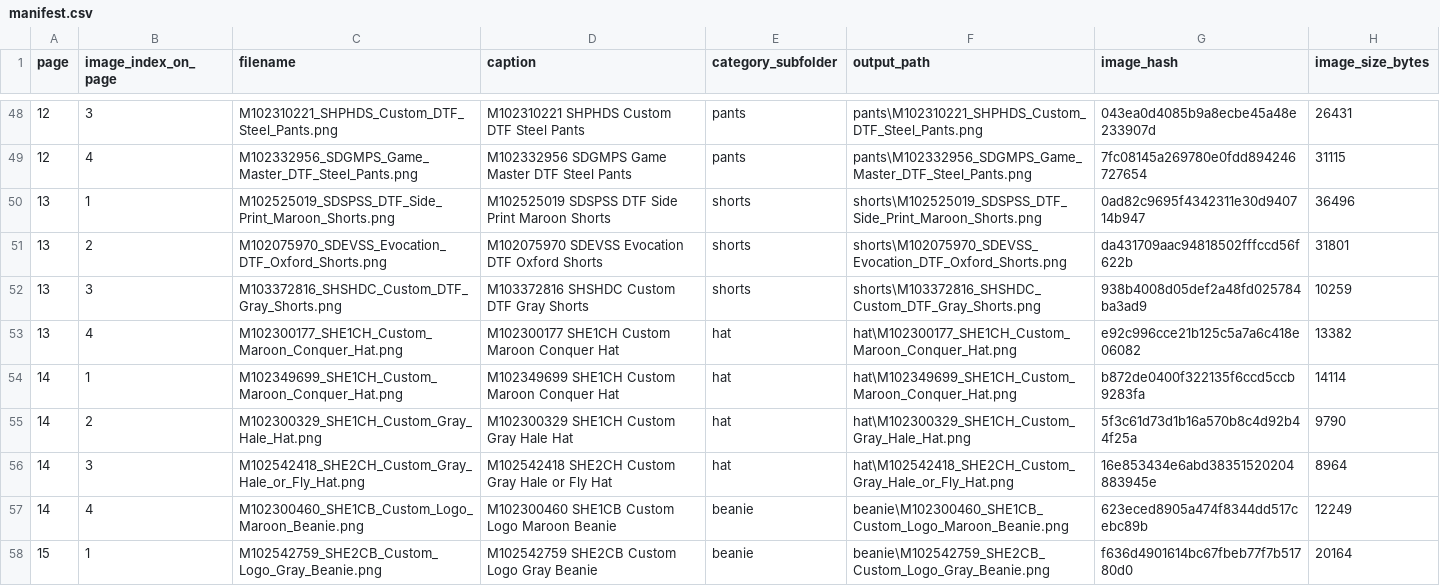
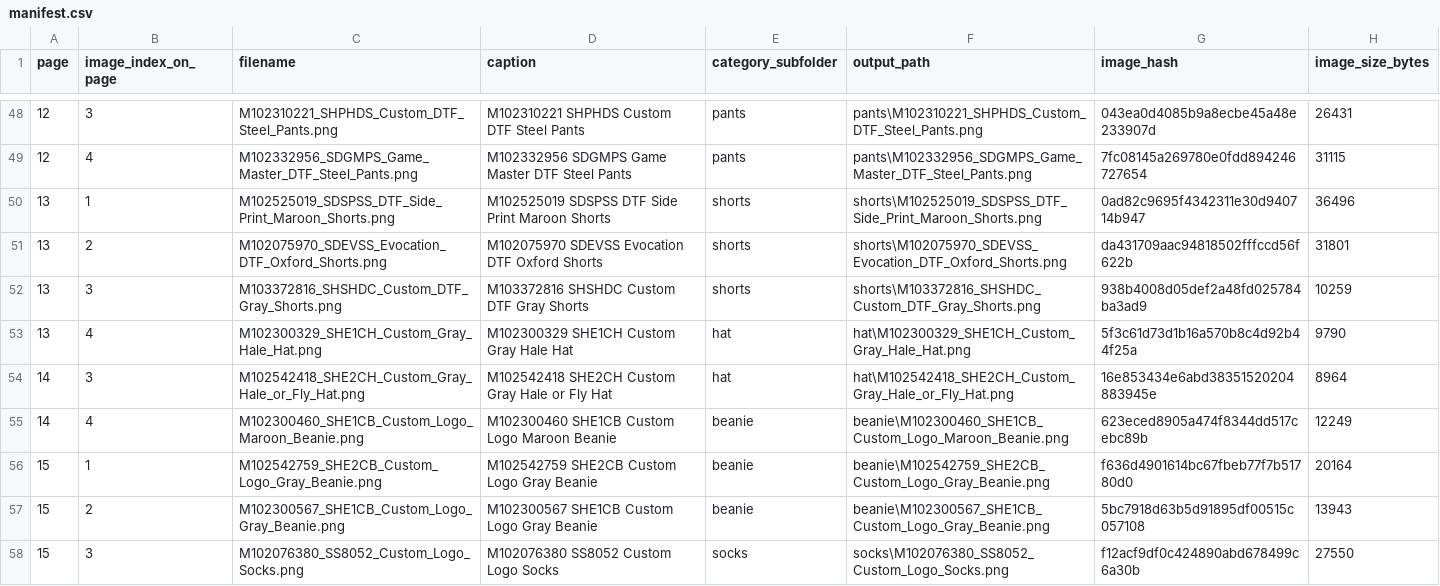
Before and after one commit to ryan5anderson/AutoFileForm, a CSV file: public/ArizonaState/manifest.csv, drawn as a sheet; only a part is shown, gaps mark what is left out; the shorter side is filled out with more unchanged rows.

Commit message:
Removed ASU maroon hats

```diff
--- a/public/ArizonaState/manifest.csv
+++ b/public/ArizonaState/manifest.csv
@@ -52,5 +52,3 @@ page,image_index_on_page,filename,caption,category_subfolder,output_path,image_h
 13,3,M103372816_SHSHDC_Custom_DTF_Gray_Shorts.png,M103372816 SHSHDC Custom DTF Gray Shorts,shorts,shorts\M103372816_SHSHDC_Custom_DTF_Gray_Shorts.png,938b4008d05def2a48fd025784ba3ad9,10259
-13,4,M102300177_SHE1CH_Custom_Maroon_Conquer_Hat.png,M102300177 SHE1CH Custom Maroon Conquer Hat,hat,hat\M102300177_SHE1CH_Custom_Maroon_Conquer_Hat.png,e92c996cce21b125c5a7a6c418e06082,13382
-14,1,M102349699_SHE1CH_Custom_Maroon_Conquer_Hat.png,M102349699 SHE1CH Custom Maroon Conquer Hat,hat,hat\M102349699_SHE1CH_Custom_Maroon_Conquer_Hat.png,b872de0400f322135f6ccd5ccb9283fa,14114
-14,2,M102300329_SHE1CH_Custom_Gray_Hale_Hat.png,M102300329 SHE1CH Custom Gray Hale Hat,hat,hat\M102300329_SHE1CH_Custom_Gray_Hale_Hat.png,5f3c61d73d1b16a570b8c4d92b44f25a,9790
+13,4,M102300329_SHE1CH_Custom_Gray_Hale_Hat.png,M102300329 SHE1CH Custom Gray Hale Hat,hat,hat\M102300329_SHE1CH_Custom_Gray_Hale_Hat.png,5f3c61d73d1b16a570b8c4d92b44f25a,9790
 14,3,M102542418_SHE2CH_Custom_Gray_Hale_or_Fly_Hat.png,M102542418 SHE2CH Custom Gray Hale or Fly Hat,hat,hat\M102542418_SHE2CH_Custom_Gray_Hale_or_Fly_Hat.png,16e853434e6abd38351520204883945e,8964
```
Also changed, not shown: 1 other file.
